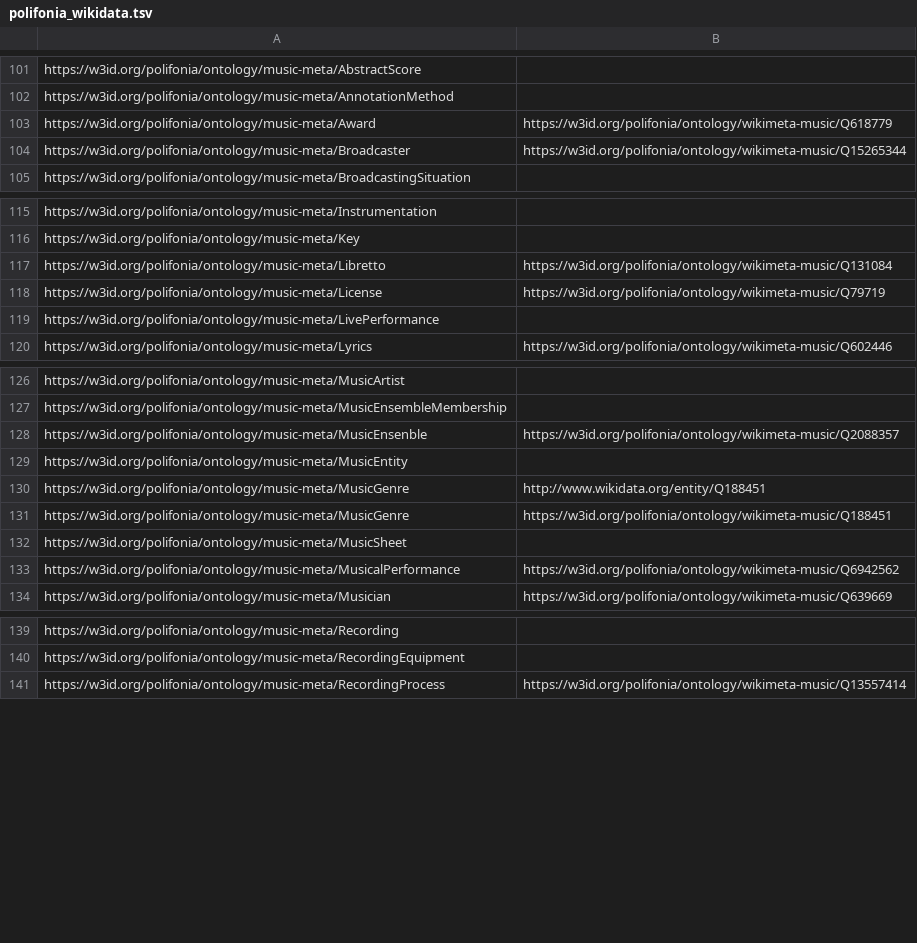
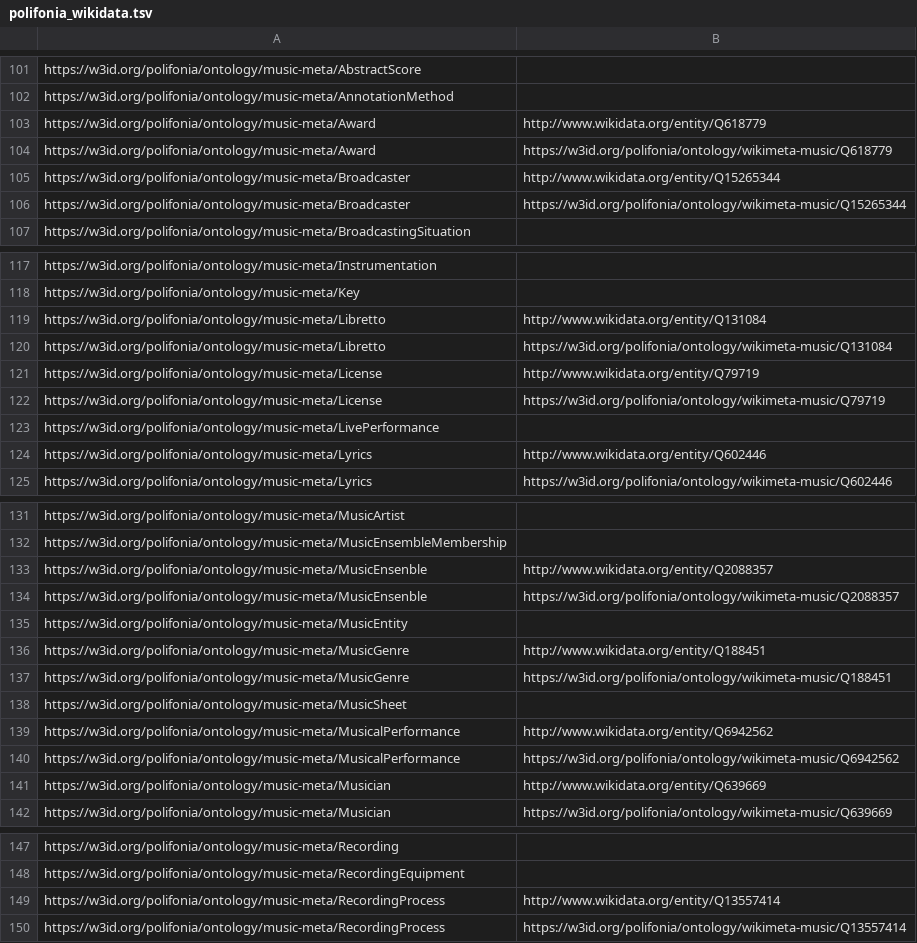
Before and after one commit to Danysan1/unibo-ke-matching-ontologies, a TSV file: wikidata/polifonia_wikidata.tsv, drawn as a sheet; only a part is shown, gaps mark what is left out; the diff covers the shown part only.

```diff
--- a/wikidata/polifonia_wikidata.tsv
+++ b/wikidata/polifonia_wikidata.tsv
@@ -102,3 +102,5 @@ https://w3id.org/polifonia/ontology/music-meta/AbstractScore
 https://w3id.org/polifonia/ontology/music-meta/AnnotationMethod	
+https://w3id.org/polifonia/ontology/music-meta/Award	http://www.wikidata.org/entity/Q618779
 https://w3id.org/polifonia/ontology/music-meta/Award	https://w3id.org/polifonia/ontology/wikimeta-music/Q618779
+https://w3id.org/polifonia/ontology/music-meta/Broadcaster	http://www.wikidata.org/entity/Q15265344
 https://w3id.org/polifonia/ontology/music-meta/Broadcaster	https://w3id.org/polifonia/ontology/wikimeta-music/Q15265344
@@ -116,5 +118,8 @@ https://w3id.org/polifonia/ontology/music-meta/Instrumentation
 https://w3id.org/polifonia/ontology/music-meta/Key	
+https://w3id.org/polifonia/ontology/music-meta/Libretto	http://www.wikidata.org/entity/Q131084
 https://w3id.org/polifonia/ontology/music-meta/Libretto	https://w3id.org/polifonia/ontology/wikimeta-music/Q131084
+https://w3id.org/polifonia/ontology/music-meta/License	http://www.wikidata.org/entity/Q79719
 https://w3id.org/polifonia/ontology/music-meta/License	https://w3id.org/polifonia/ontology/wikimeta-music/Q79719
 https://w3id.org/polifonia/ontology/music-meta/LivePerformance	
+https://w3id.org/polifonia/ontology/music-meta/Lyrics	http://www.wikidata.org/entity/Q602446
 https://w3id.org/polifonia/ontology/music-meta/Lyrics	https://w3id.org/polifonia/ontology/wikimeta-music/Q602446
@@ -127,2 +132,3 @@ https://w3id.org/polifonia/ontology/music-meta/MusicArtist
 https://w3id.org/polifonia/ontology/music-meta/MusicEnsembleMembership	
+https://w3id.org/polifonia/ontology/music-meta/MusicEnsenble	http://www.wikidata.org/entity/Q2088357
 https://w3id.org/polifonia/ontology/music-meta/MusicEnsenble	https://w3id.org/polifonia/ontology/wikimeta-music/Q2088357
@@ -132,3 +138,5 @@ https://w3id.org/polifonia/ontology/music-meta/MusicGenre	https://w3id.org/polif
 https://w3id.org/polifonia/ontology/music-meta/MusicSheet	
+https://w3id.org/polifonia/ontology/music-meta/MusicalPerformance	http://www.wikidata.org/entity/Q6942562
 https://w3id.org/polifonia/ontology/music-meta/MusicalPerformance	https://w3id.org/polifonia/ontology/wikimeta-music/Q6942562
+https://w3id.org/polifonia/ontology/music-meta/Musician	http://www.wikidata.org/entity/Q639669
 https://w3id.org/polifonia/ontology/music-meta/Musician	https://w3id.org/polifonia/ontology/wikimeta-music/Q639669
@@ -140,2 +148,3 @@ https://w3id.org/polifonia/ontology/music-meta/Recording
 https://w3id.org/polifonia/ontology/music-meta/RecordingEquipment	
+https://w3id.org/polifonia/ontology/music-meta/RecordingProcess	http://www.wikidata.org/entity/Q13557414
 https://w3id.org/polifonia/ontology/music-meta/RecordingProcess	https://w3id.org/polifonia/ontology/wikimeta-music/Q13557414
```
Also changed, not shown: 1 added row elsewhere in this file, known_mappings.tsv, 3 other files.
